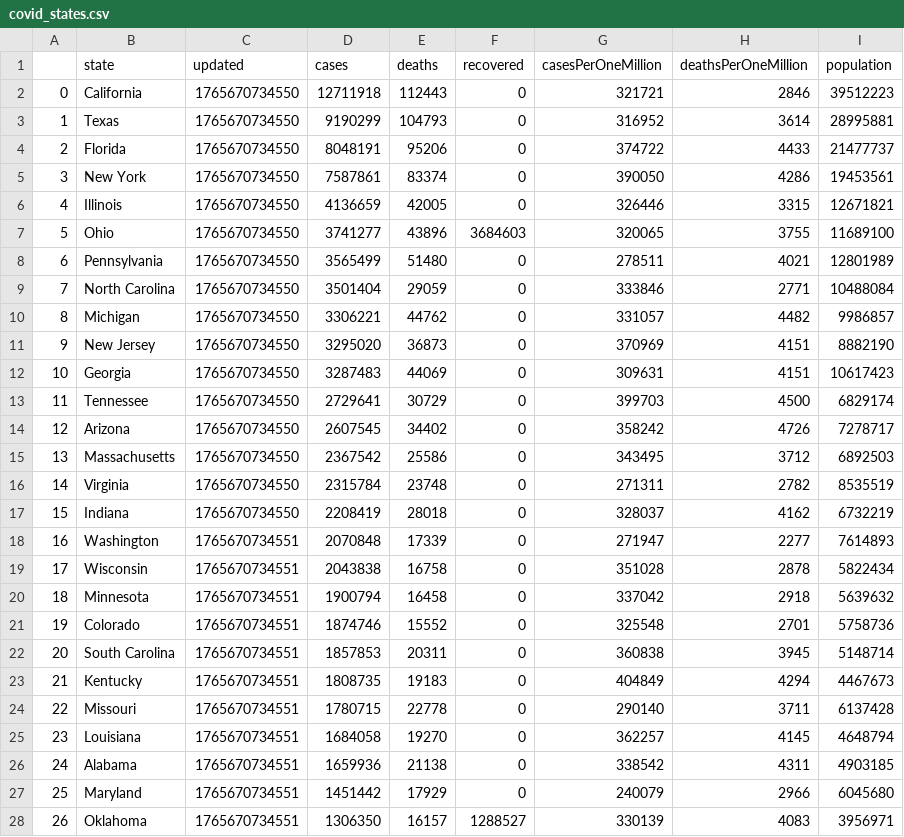
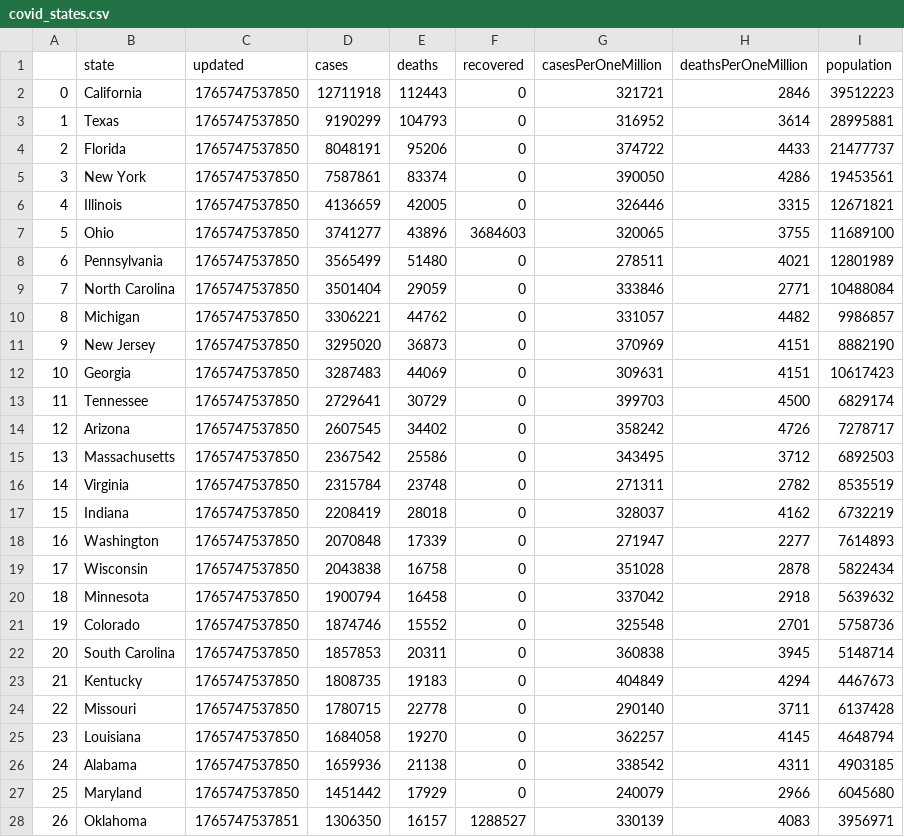
Before and after one commit to Deezinn/Covid-etl, a CSV file: csv/covid_states.csv, drawn as a sheet; only a part is shown; the diff covers the shown part only.

```diff
--- a/csv/covid_states.csv
+++ b/csv/covid_states.csv
@@ -1,28 +1,28 @@
 ,state,updated,cases,deaths,recovered,casesPerOneMillion,deathsPerOneMillion,population
-0,California,1765670734550,12711918,112443,0,321721,2846,39512223
-1,Texas,1765670734550,9190299,104793,0,316952,3614,28995881
-2,Florida,1765670734550,8048191,95206,0,374722,4433,21477737
-3,New York,1765670734550,7587861,83374,0,390050,4286,19453561
-4,Illinois,1765670734550,4136659,42005,0,326446,3315,12671821
-5,Ohio,1765670734550,3741277,43896,3684603,320065,3755,11689100
-6,Pennsylvania,1765670734550,3565499,51480,0,278511,4021,12801989
-7,North Carolina,1765670734550,3501404,29059,0,333846,2771,10488084
-8,Michigan,1765670734550,3306221,44762,0,331057,4482,9986857
-9,New Jersey,1765670734550,3295020,36873,0,370969,4151,8882190
-10,Georgia,1765670734550,3287483,44069,0,309631,4151,10617423
-11,Tennessee,1765670734550,2729641,30729,0,399703,4500,6829174
-12,Arizona,1765670734550,2607545,34402,0,358242,4726,7278717
-13,Massachusetts,1765670734550,2367542,25586,0,343495,3712,6892503
-14,Virginia,1765670734550,2315784,23748,0,271311,2782,8535519
-15,Indiana,1765670734550,2208419,28018,0,328037,4162,6732219
-16,Washington,1765670734551,2070848,17339,0,271947,2277,7614893
-17,Wisconsin,1765670734551,2043838,16758,0,351028,2878,5822434
-18,Minnesota,1765670734551,1900794,16458,0,337042,2918,5639632
-19,Colorado,1765670734551,1874746,15552,0,325548,2701,5758736
-20,South Carolina,1765670734551,1857853,20311,0,360838,3945,5148714
-21,Kentucky,1765670734551,1808735,19183,0,404849,4294,4467673
-22,Missouri,1765670734551,1780715,22778,0,290140,3711,6137428
-23,Louisiana,1765670734551,1684058,19270,0,362257,4145,4648794
-24,Alabama,1765670734551,1659936,21138,0,338542,4311,4903185
-25,Maryland,1765670734551,1451442,17929,0,240079,2966,6045680
-26,Oklahoma,1765670734551,1306350,16157,1288527,330139,4083,3956971
+0,California,1765747537850,12711918,112443,0,321721,2846,39512223
+1,Texas,1765747537850,9190299,104793,0,316952,3614,28995881
+2,Florida,1765747537850,8048191,95206,0,374722,4433,21477737
+3,New York,1765747537850,7587861,83374,0,390050,4286,19453561
+4,Illinois,1765747537850,4136659,42005,0,326446,3315,12671821
+5,Ohio,1765747537850,3741277,43896,3684603,320065,3755,11689100
+6,Pennsylvania,1765747537850,3565499,51480,0,278511,4021,12801989
+7,North Carolina,1765747537850,3501404,29059,0,333846,2771,10488084
+8,Michigan,1765747537850,3306221,44762,0,331057,4482,9986857
+9,New Jersey,1765747537850,3295020,36873,0,370969,4151,8882190
+10,Georgia,1765747537850,3287483,44069,0,309631,4151,10617423
+11,Tennessee,1765747537850,2729641,30729,0,399703,4500,6829174
+12,Arizona,1765747537850,2607545,34402,0,358242,4726,7278717
+13,Massachusetts,1765747537850,2367542,25586,0,343495,3712,6892503
+14,Virginia,1765747537850,2315784,23748,0,271311,2782,8535519
+15,Indiana,1765747537850,2208419,28018,0,328037,4162,6732219
+16,Washington,1765747537850,2070848,17339,0,271947,2277,7614893
+17,Wisconsin,1765747537850,2043838,16758,0,351028,2878,5822434
+18,Minnesota,1765747537850,1900794,16458,0,337042,2918,5639632
+19,Colorado,1765747537850,1874746,15552,0,325548,2701,5758736
+20,South Carolina,1765747537850,1857853,20311,0,360838,3945,5148714
+21,Kentucky,1765747537850,1808735,19183,0,404849,4294,4467673
+22,Missouri,1765747537850,1780715,22778,0,290140,3711,6137428
+23,Louisiana,1765747537850,1684058,19270,0,362257,4145,4648794
+24,Alabama,1765747537850,1659936,21138,0,338542,4311,4903185
+25,Maryland,1765747537850,1451442,17929,0,240079,2966,6045680
+26,Oklahoma,1765747537851,1306350,16157,1288527,330139,4083,3956971
```
Also changed, not shown: 36 edited cells elsewhere in this file, csv/covid_all.csv, csv/covid_continents.csv, 1 other file.
